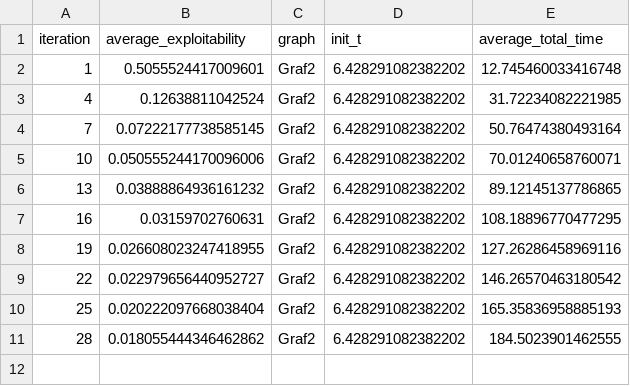
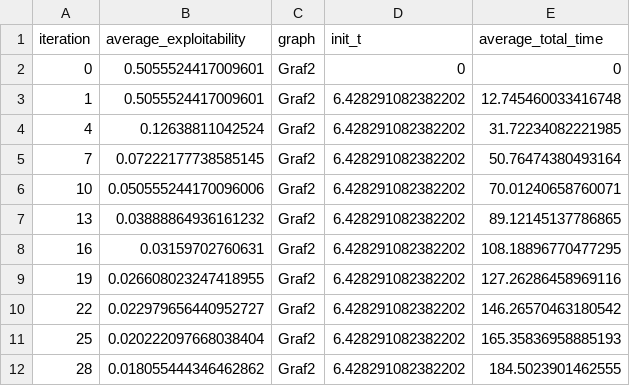
Before and after one commit to WilliamBjornram/Kexet, a CSV file: main/CSV/Graf2/CFR_average_results.csv, drawn as a sheet; the diff names each change by its address in the sheet, - before the commit and + after, or states it on an @@ line.

Commit message:
Update CFR_average_results.csv

```diff
--- a/main/CSV/Graf2/CFR_average_results.csv
+++ b/main/CSV/Graf2/CFR_average_results.csv
+row 2: 0 | 0.5055524417009601 | Graf2 | 0 | 0
```
